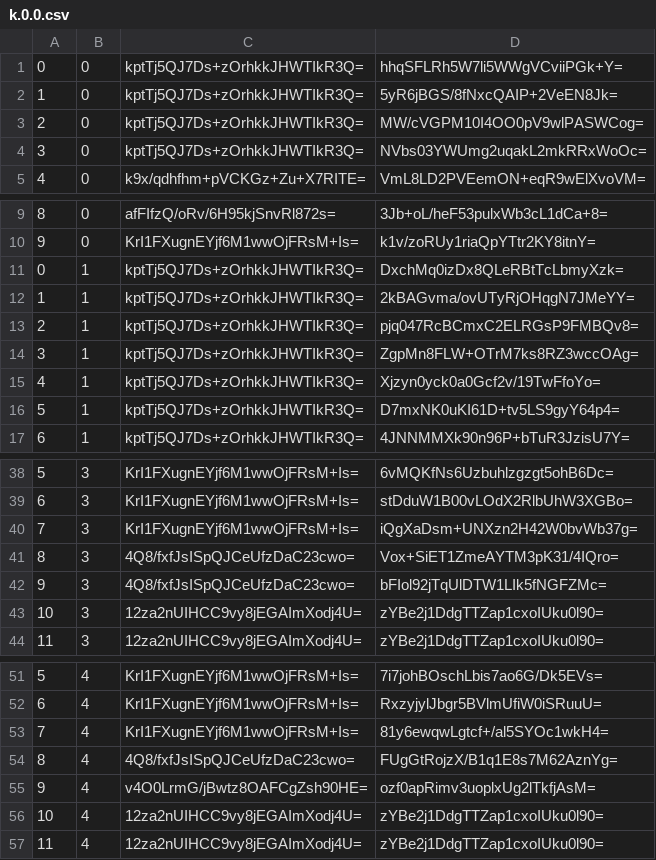
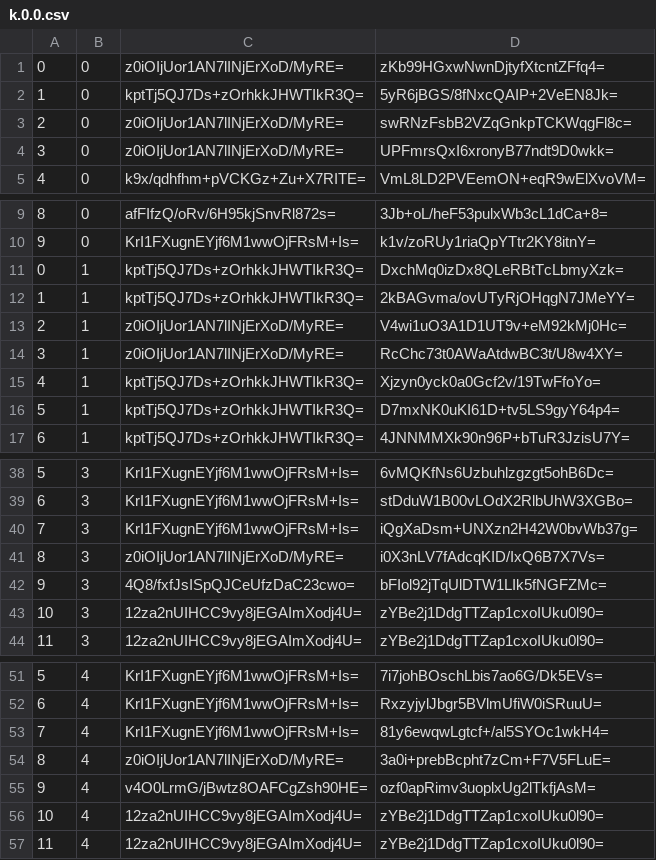
Before and after one commit to counterfitninja/chilled-overworld, a CSV file: tiles/zoom.-1/metadata/k.0.0.csv, drawn as a sheet; only a part is shown, gaps mark what is left out.

```diff
--- a/tiles/zoom.-1/metadata/k.0.0.csv
+++ b/tiles/zoom.-1/metadata/k.0.0.csv
@@ -1,5 +1,5 @@
-0,0,kptTj5QJ7Ds+zOrhkkJHWTIkR3Q=,hhqSFLRh5W7li5WWgVCviiPGk+Y=
+0,0,z0iOIjUor1AN7lINjErXoD/MyRE=,zKb99HGxwNwnDjtyfXtcntZFfq4=
 1,0,kptTj5QJ7Ds+zOrhkkJHWTIkR3Q=,5yR6jBGS/8fNxcQAIP+2VeEN8Jk=
-2,0,kptTj5QJ7Ds+zOrhkkJHWTIkR3Q=,MW/cVGPM10I4OO0pV9wlPASWCog=
-3,0,kptTj5QJ7Ds+zOrhkkJHWTIkR3Q=,NVbs03YWUmg2uqakL2mkRRxWoOc=
+2,0,z0iOIjUor1AN7lINjErXoD/MyRE=,swRNzFsbB2VZqGnkpTCKWqgFl8c=
+3,0,z0iOIjUor1AN7lINjErXoD/MyRE=,UPFmrsQxI6xronyB77ndt9D0wkk=
 4,0,k9x/qdhfhm+pVCKGz+Zu+X7RITE=,VmL8LD2PVEemON+eqR9wElXvoVM=
@@ -12,4 +12,4 @@
 1,1,kptTj5QJ7Ds+zOrhkkJHWTIkR3Q=,2kBAGvma/ovUTyRjOHqgN7JMeYY=
-2,1,kptTj5QJ7Ds+zOrhkkJHWTIkR3Q=,pjq047RcBCmxC2ELRGsP9FMBQv8=
-3,1,kptTj5QJ7Ds+zOrhkkJHWTIkR3Q=,ZgpMn8FLW+OTrM7ks8RZ3wccOAg=
+2,1,z0iOIjUor1AN7lINjErXoD/MyRE=,V4wi1uO3A1D1UT9v+eM92kMj0Hc=
+3,1,z0iOIjUor1AN7lINjErXoD/MyRE=,RcChc73t0AWaAtdwBC3t/U8w4XY=
 4,1,kptTj5QJ7Ds+zOrhkkJHWTIkR3Q=,Xjzyn0yck0a0Gcf2v/19TwFfoYo=
@@ -40,3 +40,3 @@
 7,3,KrI1FXugnEYjf6M1wwOjFRsM+Is=,iQgXaDsm+UNXzn2H42W0bvWb37g=
-8,3,4Q8/fxfJsISpQJCeUfzDaC23cwo=,Vox+SiET1ZmeAYTM3pK31/4IQro=
+8,3,z0iOIjUor1AN7lINjErXoD/MyRE=,i0X3nLV7fAdcqKID/IxQ6B7X7Vs=
 9,3,4Q8/fxfJsISpQJCeUfzDaC23cwo=,bFIol92jTqUlDTW1LIk5fNGFZMc=
@@ -53,3 +53,3 @@
 7,4,KrI1FXugnEYjf6M1wwOjFRsM+Is=,81y6ewqwLgtcf+/al5SYOc1wkH4=
-8,4,4Q8/fxfJsISpQJCeUfzDaC23cwo=,FUgGtRojzX/B1q1E8s7M62AznYg=
+8,4,z0iOIjUor1AN7lINjErXoD/MyRE=,3a0i+prebBcpht7zCm+F7V5FLuE=
 9,4,v4O0LrmG/jBwtz8OAFCgZsh90HE=,ozf0apRimv3uoplxUg2lTkfjAsM=
```
Also changed, not shown: tiles/zoom.-1/metadata/k.-1.-1.csv, tiles/zoom.-2/metadata/k.-1.-1.csv, 46 other files.
